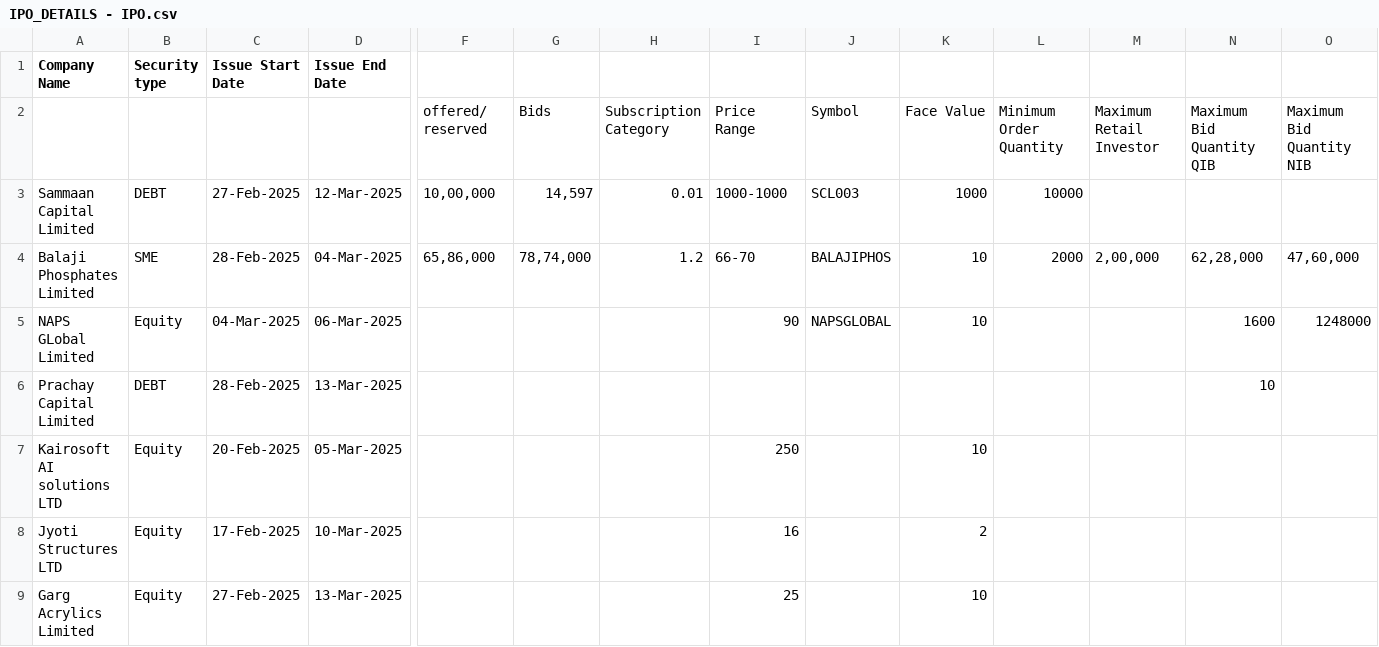
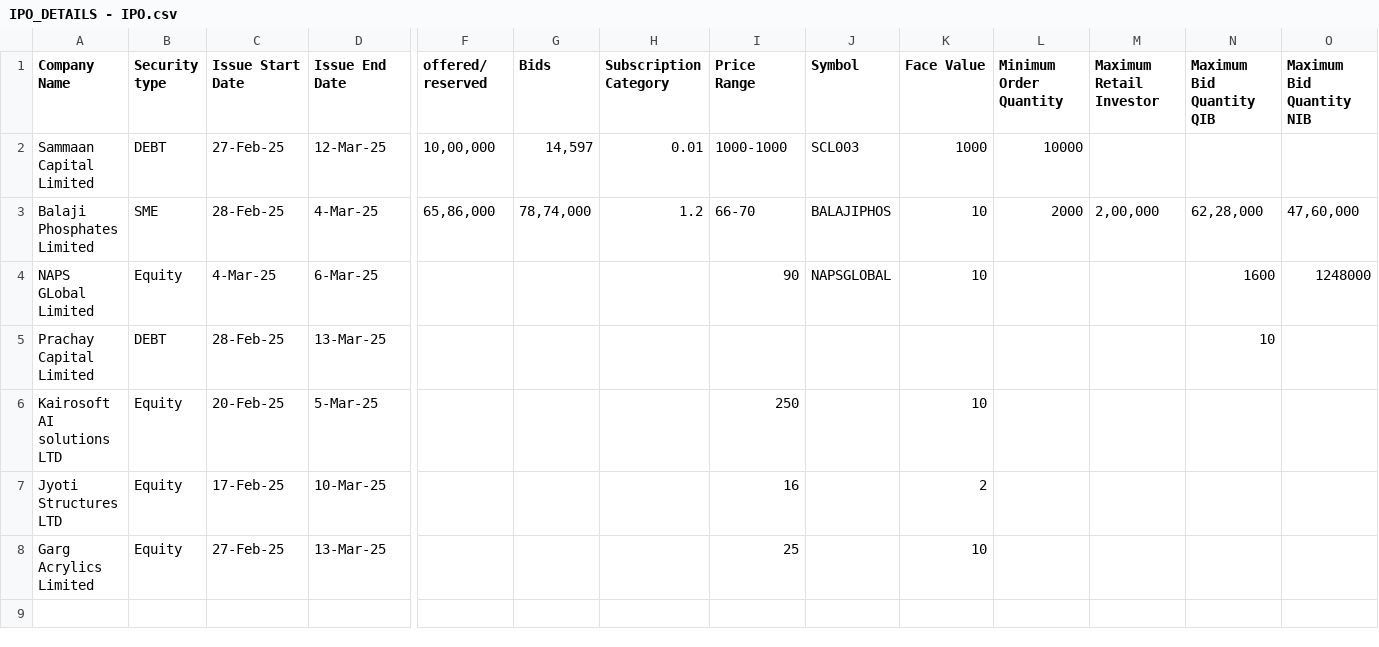
Before and after one commit to aatreyipanchal/IPO, a CSV file: IPO_DETAILS - IPO.csv, drawn as a sheet; only a part is shown, gaps mark what is left out; removed rows and columns are numbered as before the commit, all else as after; rows hold the shown columns only; the diff names each change by its address in the sheet, - before the commit and + after, or states it on an @@ line.

Commit message:
changes

```diff
--- a/IPO_DETAILS - IPO.csv
+++ b/IPO_DETAILS - IPO.csv
-F1: (empty)
+F1: offered/ reserved
-G1: (empty)
+G1: Bids
-H1: (empty)
+H1: Subscription Category
-I1: (empty)
+I1: Price Range
-J1: (empty)
+J1: Symbol
-K1: (empty)
+K1: Face Value
-L1: (empty)
+L1: Minimum Order Quantity
-M1: (empty)
+M1: Maximum Retail Investor
-N1: (empty)
+N1: Maximum Bid Quantity QIB
-O1: (empty)
+O1: Maximum Bid Quantity NIB
-row 2:  |  |  |  | offered/ reserved | Bids | Subscription Category | Price Range | Symbol | Face Value | Minimum Order Quantity | Maximum Retail Investor | Maximum Bid Quantity QIB | Maximum Bid Quantity NIB
-C2 (Issue Start Date): 27-Feb-2025
+C2 (Issue Start Date): 27-Feb-25
-D2 (Issue End Date): 12-Mar-2025
+D2 (Issue End Date): 12-Mar-25
-C3 (Issue Start Date): 28-Feb-2025
+C3 (Issue Start Date): 28-Feb-25
-D3 (Issue End Date): 04-Mar-2025
+D3 (Issue End Date): 4-Mar-25
-C4 (Issue Start Date): 04-Mar-2025
+C4 (Issue Start Date): 4-Mar-25
-D4 (Issue End Date): 06-Mar-2025
+D4 (Issue End Date): 6-Mar-25
-C5 (Issue Start Date): 28-Feb-2025
+C5 (Issue Start Date): 28-Feb-25
-D5 (Issue End Date): 13-Mar-2025
+D5 (Issue End Date): 13-Mar-25
-C6 (Issue Start Date): 20-Feb-2025
+C6 (Issue Start Date): 20-Feb-25
-D6 (Issue End Date): 05-Mar-2025
+D6 (Issue End Date): 5-Mar-25
-C7 (Issue Start Date): 17-Feb-2025
+C7 (Issue Start Date): 17-Feb-25
-D7 (Issue End Date): 10-Mar-2025
+D7 (Issue End Date): 10-Mar-25
-C8 (Issue Start Date): 27-Feb-2025
+C8 (Issue Start Date): 27-Feb-25
-D8 (Issue End Date): 13-Mar-2025
+D8 (Issue End Date): 13-Mar-25
```
